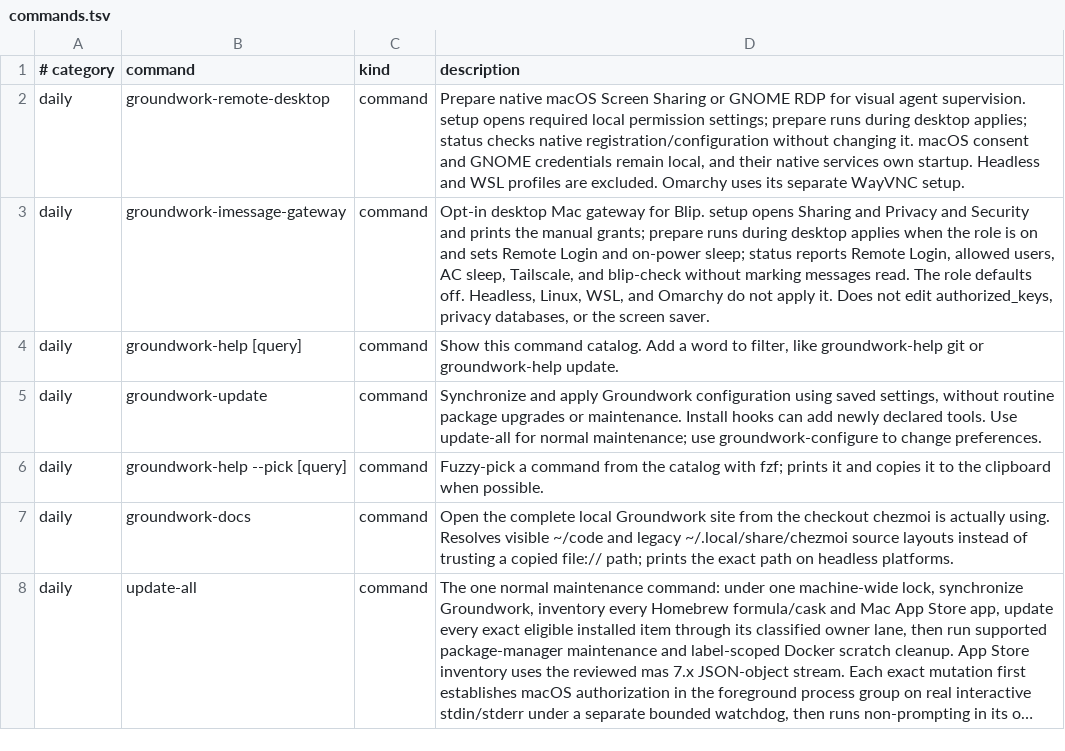
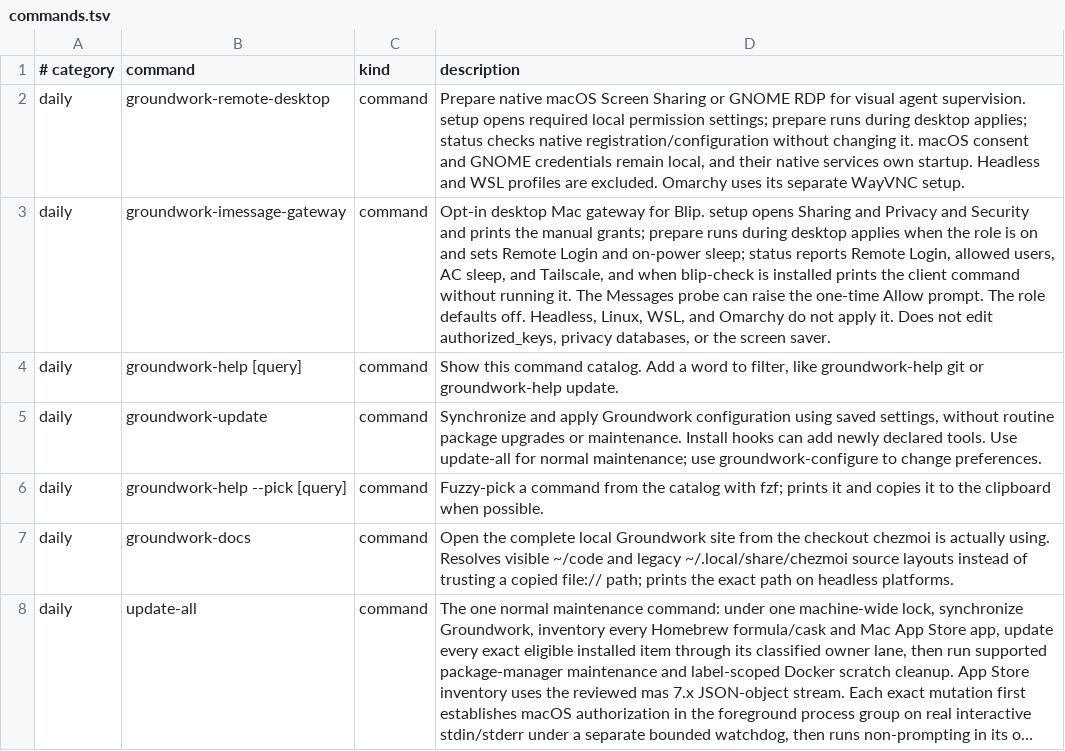
Before and after one commit to jasondockery/groundwork-mac, a TSV file: home/dot_local/share/groundwork/commands.tsv, drawn as a sheet; only a part is shown; long unchanged cells end in …; the diff names each change by its address in the sheet, - before the commit and + after, or states it on an @@ line.

```diff
--- a/home/dot_local/share/groundwork/commands.tsv
+++ b/home/dot_local/share/groundwork/commands.tsv
-D3 (description): …AC sleep, Tailscale, and blip-check without marking messages read. The role…
+D3 (description): …AC sleep, and Tailscale, and when blip-check is installed prints the client command without running it. The Messages probe can raise the one-time Allow prompt. The role…
```
Also changed, not shown: 5 other files.
